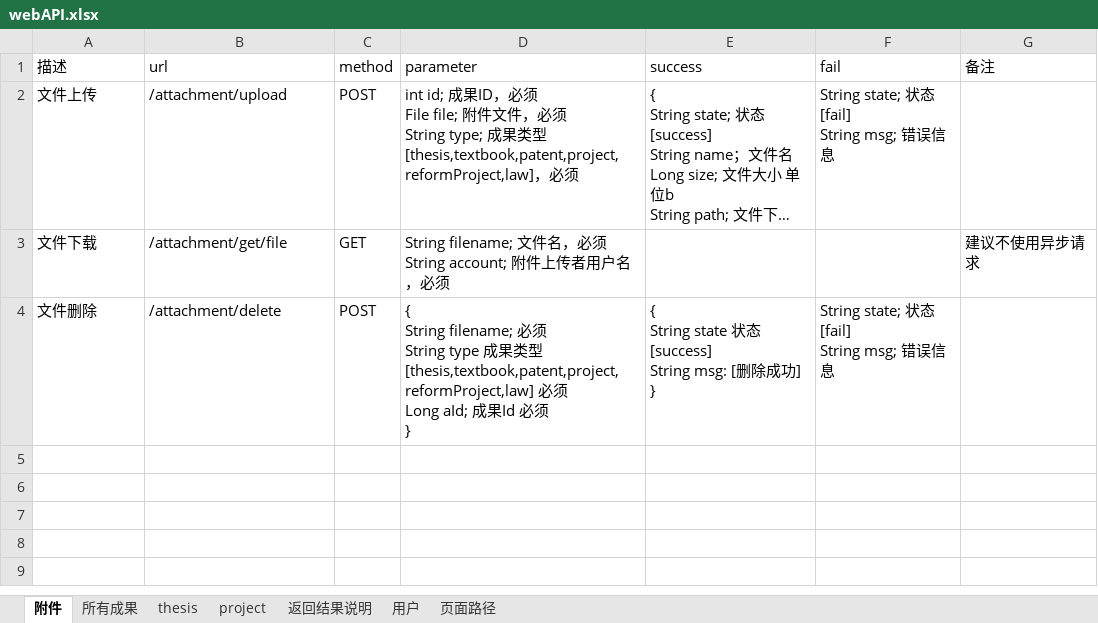
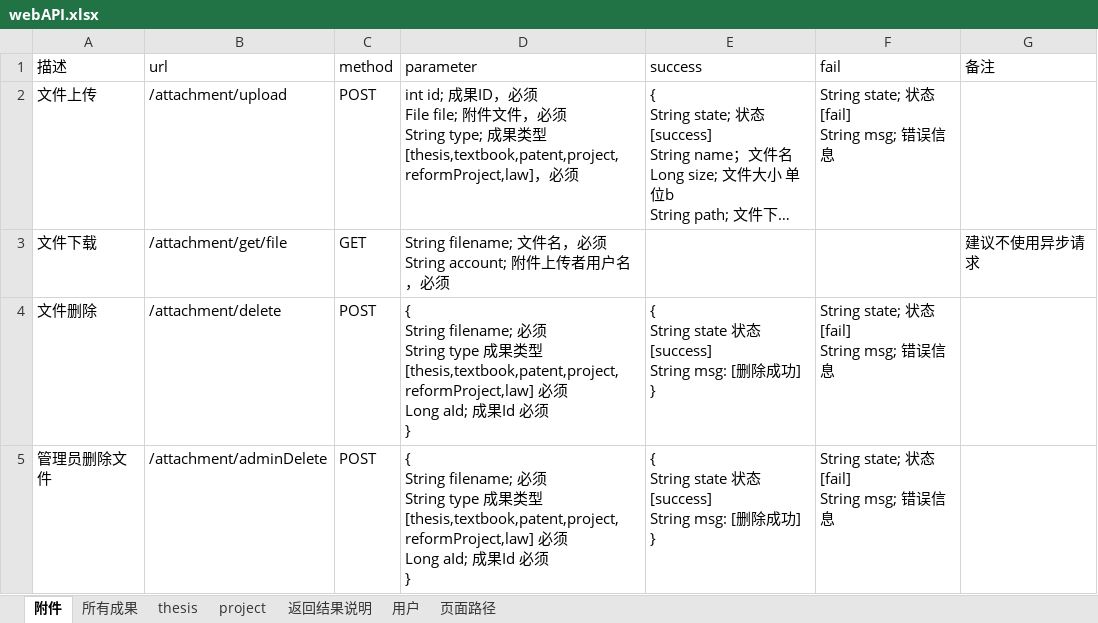
Before and after one commit to ImNotAFrog/ResearchAchievementManager-SpringBoot, an Excel workbook: webAPI.xlsx, sheet 附件, drawn as a sheet; long unchanged cells end in …; values as stored, in another font and other column widths than the file's, no borders; ↵ is a line break in a cell; the diff names each change by its address in the sheet, - before the commit and + after, or states it on an @@ line.

```diff
--- a/webAPI.xlsx (sheet 附件)
+++ b/webAPI.xlsx (sheet 附件)
+row 5: 管理员删除文件 | /attachment/adminDelete | POST | { ↵ String filename; 必须 ↵ String type 成果类型 [thesis,textbook,patent,project,reformProject,law] 必须 ↵ Long aId; 成果Id 必须 ↵ } | { ↵ String state 状态[success] ↵ String msg: [删除成功] ↵ } | String state; 状态[fail] ↵ String msg; 错误信息
```
Also changed, not shown: 2 other files.
